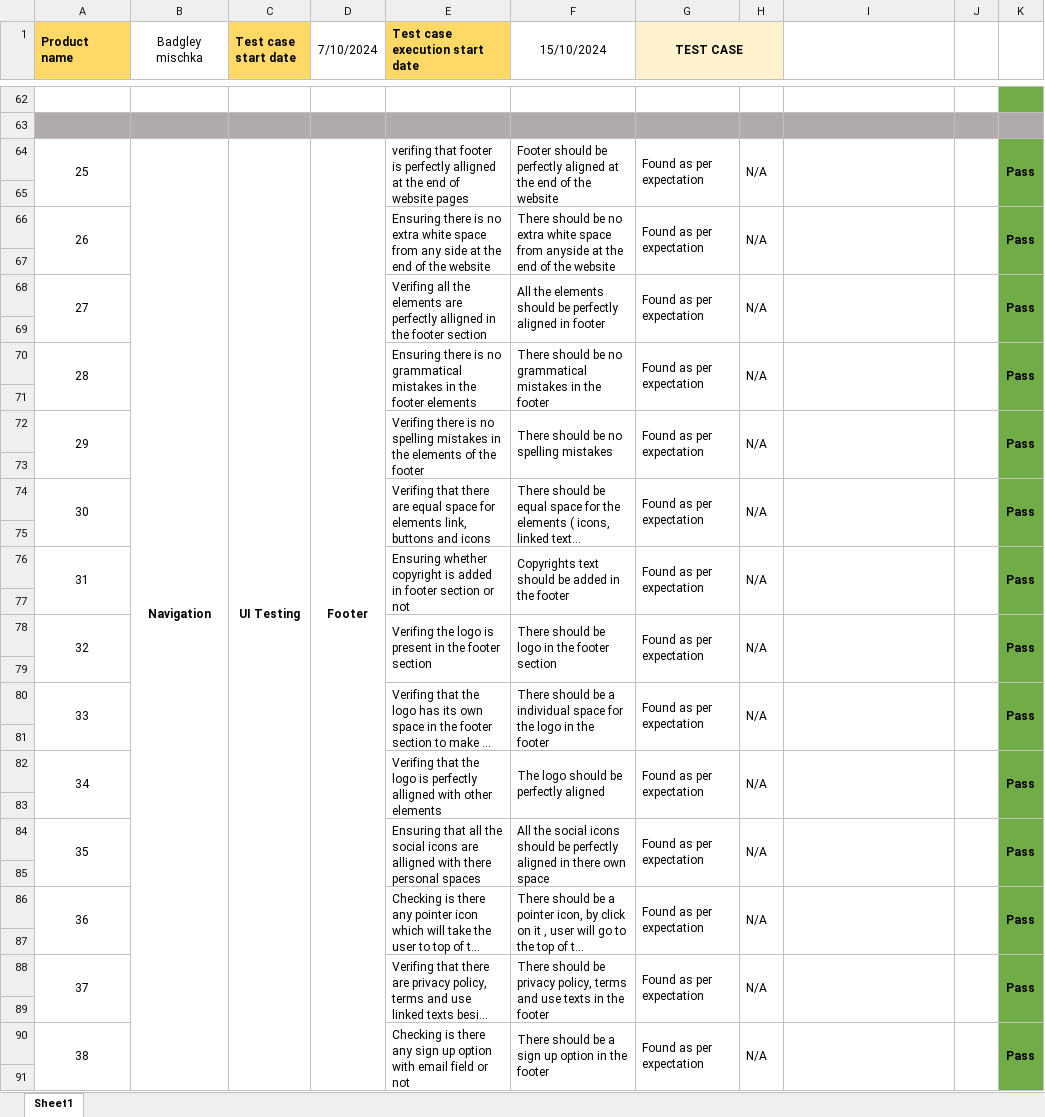
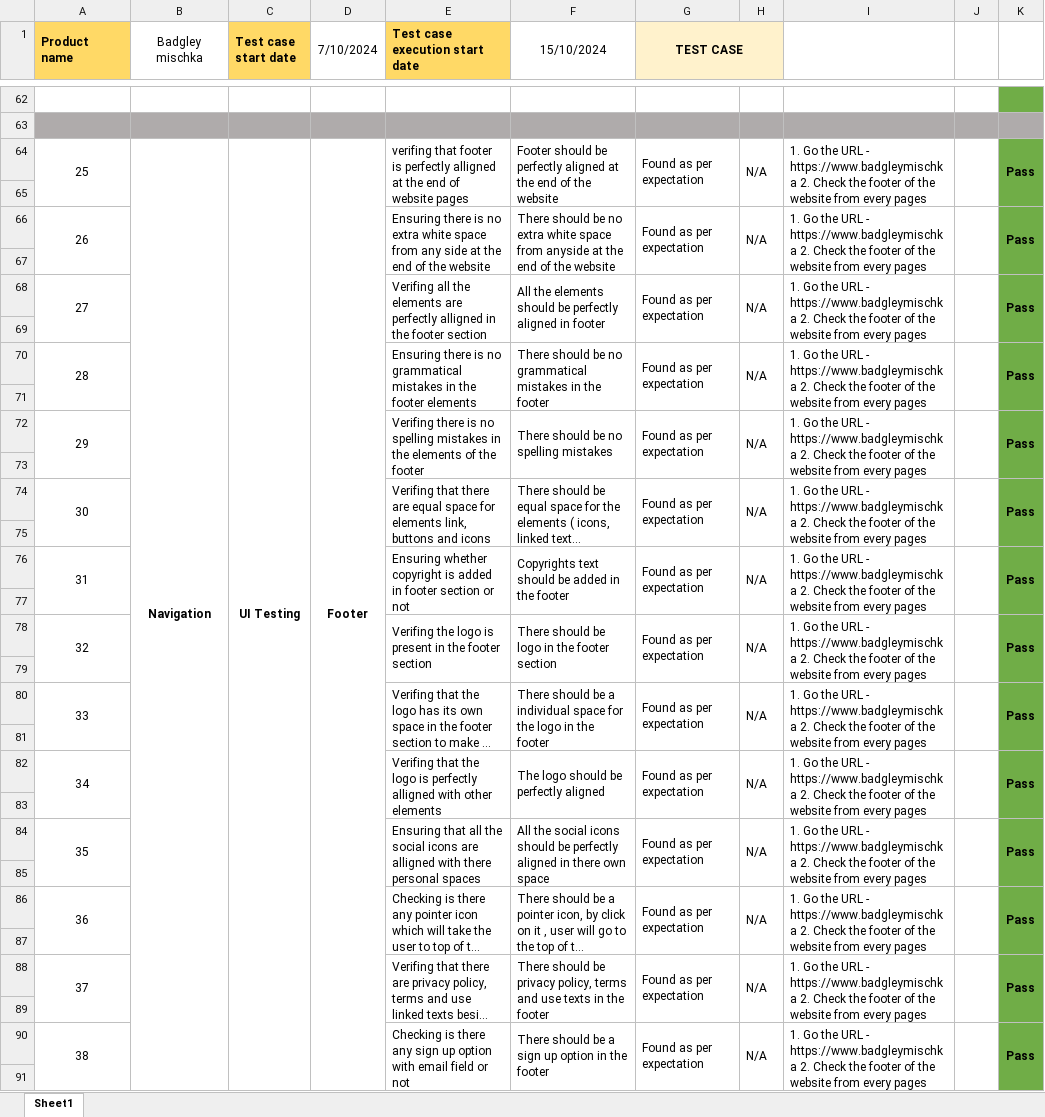
Before and after one commit to Rafiuzzaman59/Manual-Testing_Ecommerce-Project, an Excel workbook: Header_Footer.xlsx, sheet Sheet1, drawn as a sheet; only a part is shown, gaps mark what is left out; long unchanged cells end in …; values as stored, in another font and other column widths than the file's, no borders; the diff covers the shown part only; the diff names each change by its address in the sheet, - before the commit and + after, or states it on an @@ line.

Commit message:
Completed

```diff
--- a/Header_Footer.xlsx (sheet Sheet1)
+++ b/Header_Footer.xlsx (sheet Sheet1)
-I64: (empty)
+I64: 1. Go the URL - https://www.badgleymischka 2. Check the footer of the website from every pages
-I66: (empty)
+I66: 1. Go the URL - https://www.badgleymischka 2. Check the footer of the website from every pages
-I68: (empty)
+I68: 1. Go the URL - https://www.badgleymischka 2. Check the footer of the website from every pages
-I70: (empty)
+I70: 1. Go the URL - https://www.badgleymischka 2. Check the footer of the website from every pages
-I72: (empty)
+I72: 1. Go the URL - https://www.badgleymischka 2. Check the footer of the website from every pages
-I74: (empty)
+I74: 1. Go the URL - https://www.badgleymischka 2. Check the footer of the website from every pages
-I76: (empty)
+I76: 1. Go the URL - https://www.badgleymischka 2. Check the footer of the website from every pages
-I78: (empty)
+I78: 1. Go the URL - https://www.badgleymischka 2. Check the footer of the website from every pages
-I80: (empty)
+I80: 1. Go the URL - https://www.badgleymischka 2. Check the footer of the website from every pages
-I82: (empty)
+I82: 1. Go the URL - https://www.badgleymischka 2. Check the footer of the website from every pages
-I84: (empty)
+I84: 1. Go the URL - https://www.badgleymischka 2. Check the footer of the website from every pages
-I86: (empty)
+I86: 1. Go the URL - https://www.badgleymischka 2. Check the footer of the website from every pages
-I88: (empty)
+I88: 1. Go the URL - https://www.badgleymischka 2. Check the footer of the website from every pages
-I90: (empty)
+I90: 1. Go the URL - https://www.badgleymischka 2. Check the footer of the website from every pages
```
Also changed, not shown: 20 edited cells elsewhere in this sheet.
